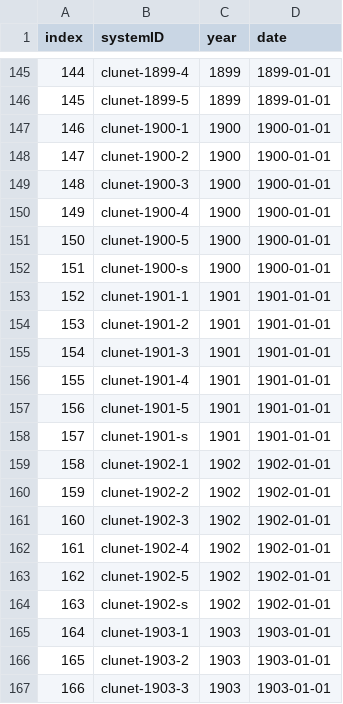
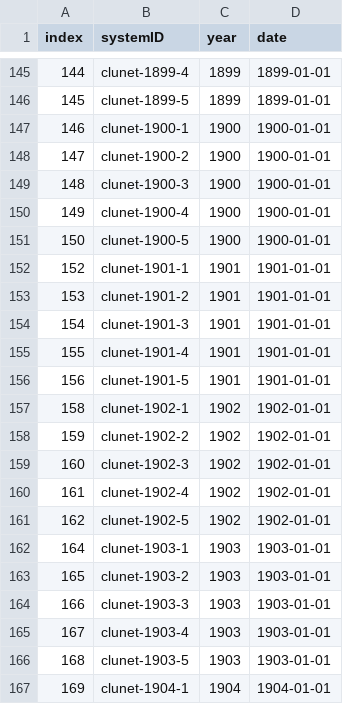
Before and after one commit to whanley/ilcorpus, a CSV file: journals/clunet/clunet-summary.csv, drawn as a sheet; only a part is shown, gaps mark what is left out; the shorter side is filled out with more unchanged rows.

Commit message:
deleting rows in metadata

```diff
--- a/journals/clunet/clunet-summary.csv
+++ b/journals/clunet/clunet-summary.csv
@@ -151,3 +151,2 @@ index,systemID,year,date
 150,clunet-1900-5,1900,1900-01-01
-151,clunet-1900-s,1900,1900-01-01
 152,clunet-1901-1,1901,1901-01-01
@@ -157,3 +156,2 @@ index,systemID,year,date
 156,clunet-1901-5,1901,1901-01-01
-157,clunet-1901-s,1901,1901-01-01
 158,clunet-1902-1,1902,1902-01-01
@@ -163,3 +161,2 @@ index,systemID,year,date
 162,clunet-1902-5,1902,1902-01-01
-163,clunet-1902-s,1902,1902-01-01
 164,clunet-1903-1,1903,1903-01-01
```
